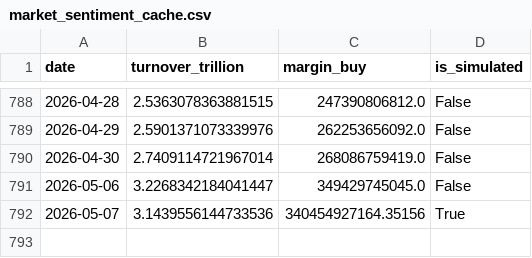
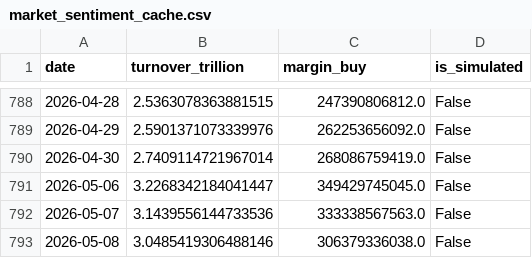
Before and after one commit to mountainguan/Chanlun_Tutor, a CSV file: data/market_sentiment_cache.csv, drawn as a sheet; only a part is shown, gaps mark what is left out.

```diff
--- a/data/market_sentiment_cache.csv
+++ b/data/market_sentiment_cache.csv
@@ -791,2 +791,3 @@ date,turnover_trillion,margin_buy,is_simulated
 2026-05-06,3.2268342184041447,349429745045.0,False
-2026-05-07,3.1439556144733536,340454927164.35156,True
+2026-05-07,3.1439556144733536,333338567563.0,False
+2026-05-08,3.0485419306488146,306379336038.0,False
```
Also changed, not shown: data/index_history_cache.csv, data/shibor_cache.csv, 17 other files.
